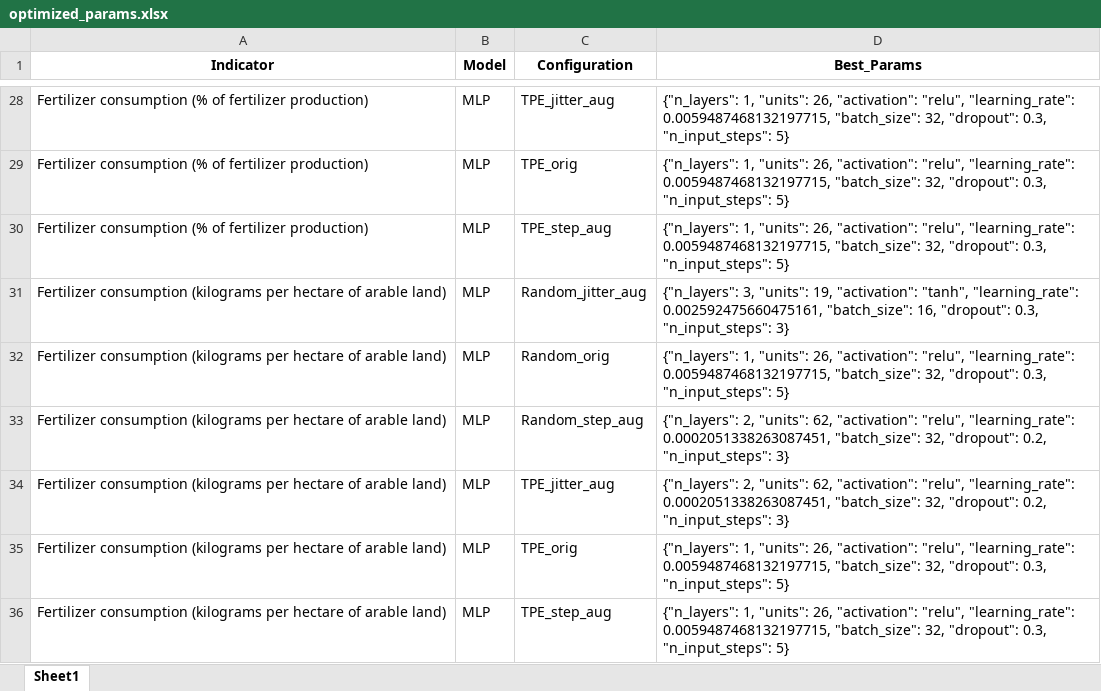
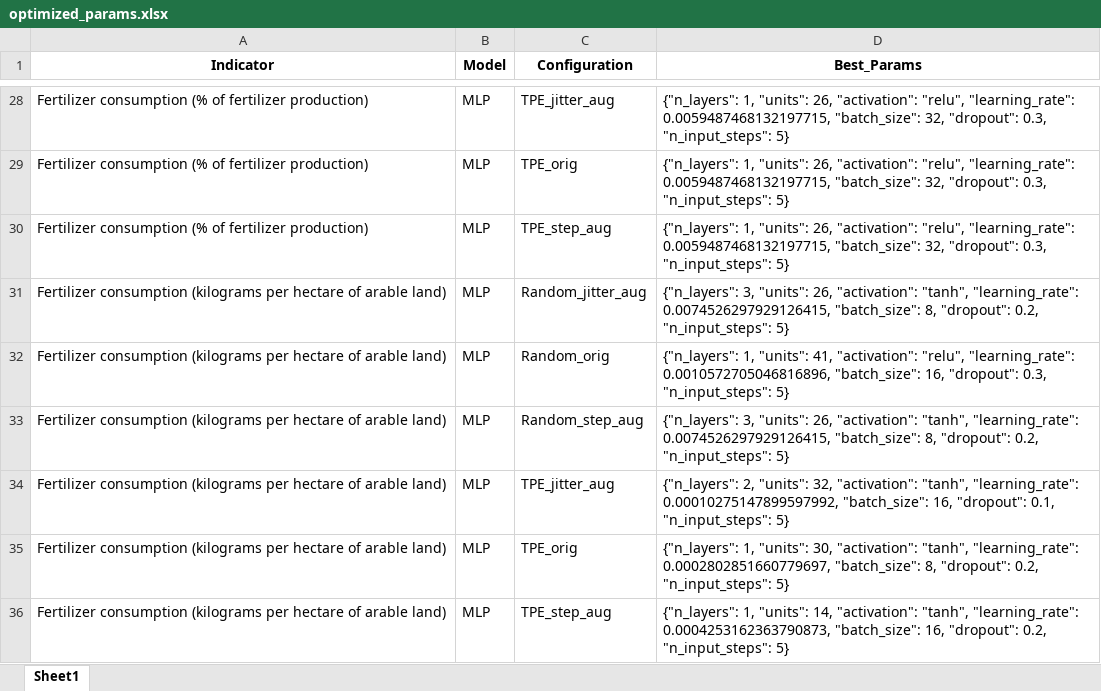
Before and after one commit to ginevraoldani/timeseries-forecasting-on-rural-development, an Excel workbook: results/logs/optimized_params.xlsx, sheet Sheet1, drawn as a sheet; only a part is shown, gaps mark what is left out; values as stored, in another font and other column widths than the file's, no borders; the diff names each change by its address in the sheet, - before the commit and + after, or states it on an @@ line.

```diff
--- a/results/logs/optimized_params.xlsx (sheet Sheet1)
+++ b/results/logs/optimized_params.xlsx (sheet Sheet1)
-D31 (Best_Params): …3, "units": 19, "activation": "tanh", "learning_rate": 0.002592475660475161, "batch_size": 16, "dropout": 0.3, "n_input_steps": 3}
+D31 (Best_Params): …3, "units": 26, "activation": "tanh", "learning_rate": 0.0074526297929126415, "batch_size": 8, "dropout": 0.2, "n_input_steps": 5}
-D32 (Best_Params): …1, "units": 26, "activation": "relu", "learning_rate": 0.0059487468132197715, "batch_size": 32, "dropout": 0.3,…
+D32 (Best_Params): …1, "units": 41, "activation": "relu", "learning_rate": 0.0010572705046816896, "batch_size": 16, "dropout": 0.3,…
-D33 (Best_Params): {"n_layers": 2, "units": 62, "activation": "relu", "learning_rate": 0.0002051338263087451, "batch_size": 32, "dropout": 0.2, "n_input_steps": 3}
+D33 (Best_Params): {"n_layers": 3, "units": 26, "activation": "tanh", "learning_rate": 0.0074526297929126415, "batch_size": 8, "dropout": 0.2, "n_input_steps": 5}
-D34 (Best_Params): …2, "units": 62, "activation": "relu", "learning_rate": 0.0002051338263087451, "batch_size": 32, "dropout": 0.2, "n_input_steps": 3}
+D34 (Best_Params): …2, "units": 32, "activation": "tanh", "learning_rate": 0.00010275147899597992, "batch_size": 16, "dropout": 0.1, "n_input_steps": 5}
-D35 (Best_Params): …1, "units": 26, "activation": "relu", "learning_rate": 0.0059487468132197715, "batch_size": 32, "dropout": 0.3, "n_input_steps": 5}
+D35 (Best_Params): …1, "units": 30, "activation": "tanh", "learning_rate": 0.0002802851660779697, "batch_size": 8, "dropout": 0.2, "n_input_steps": 5}
-D36 (Best_Params): …1, "units": 26, "activation": "relu", "learning_rate": 0.0059487468132197715, "batch_size": 32, "dropout": 0.3, "n_input_steps": 5}
+D36 (Best_Params): …1, "units": 14, "activation": "tanh", "learning_rate": 0.0004253162363790873, "batch_size": 16, "dropout": 0.2, "n_input_steps": 5}
```
Also changed, not shown: results/errors/model_performances.xlsx, results/errors/residuals_stats.xlsx, 16 other files.
